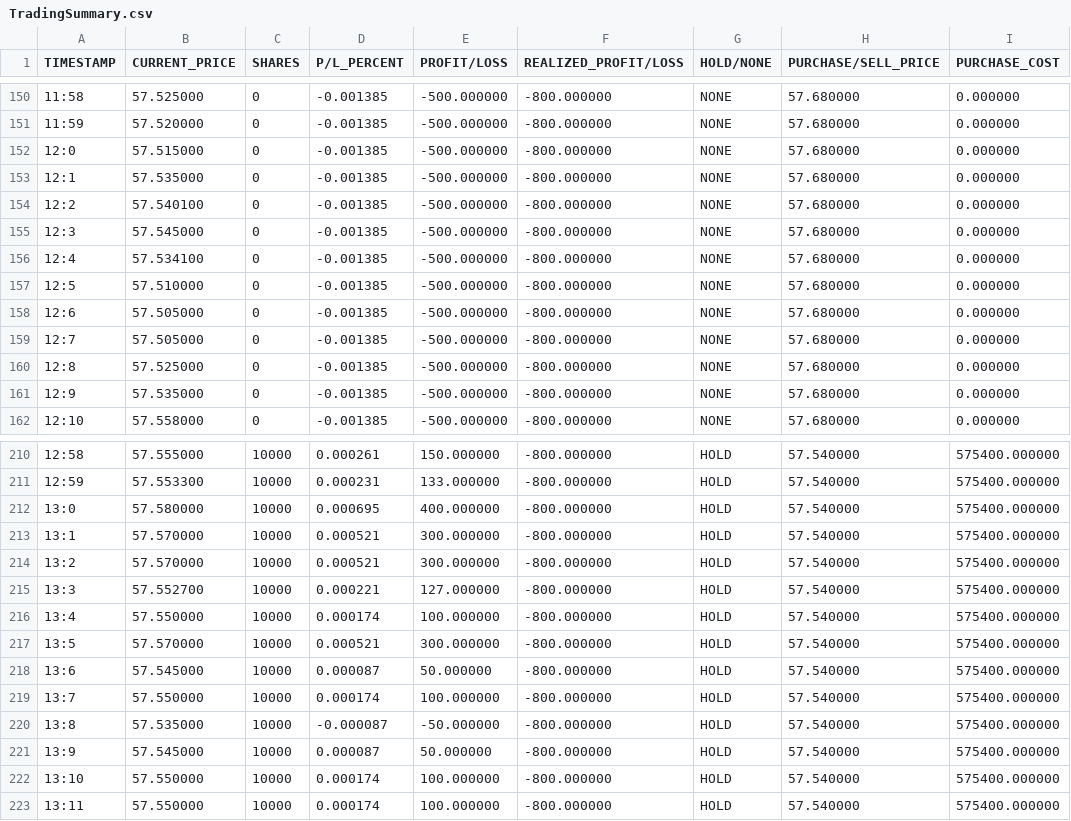
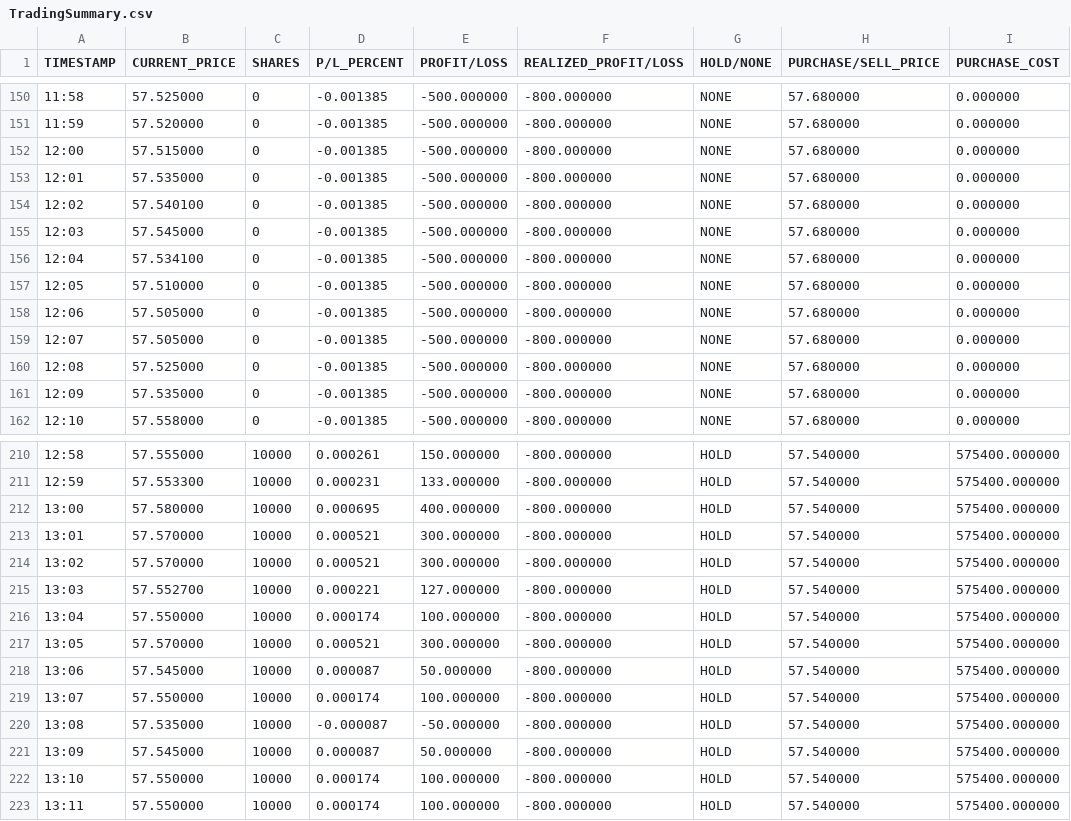
Before and after one commit to Jessie-Wilkins/SimpleAlgorithmTrader, a CSV file: TradingSummary.csv, drawn as a sheet; only a part is shown, gaps mark what is left out; the diff covers the shown part only.

```diff
--- a/TradingSummary.csv
+++ b/TradingSummary.csv
@@ -151,12 +151,12 @@ TIMESTAMP,CURRENT_PRICE,SHARES,P/L_PERCENT,PROFIT/LOSS,REALIZED_PROFIT/LOSS,HOLD
 11:59,57.520000,0,-0.001385,-500.000000,-800.000000,NONE,57.680000,0.000000
-12:0,57.515000,0,-0.001385,-500.000000,-800.000000,NONE,57.680000,0.000000
-12:1,57.535000,0,-0.001385,-500.000000,-800.000000,NONE,57.680000,0.000000
-12:2,57.540100,0,-0.001385,-500.000000,-800.000000,NONE,57.680000,0.000000
-12:3,57.545000,0,-0.001385,-500.000000,-800.000000,NONE,57.680000,0.000000
-12:4,57.534100,0,-0.001385,-500.000000,-800.000000,NONE,57.680000,0.000000
-12:5,57.510000,0,-0.001385,-500.000000,-800.000000,NONE,57.680000,0.000000
-12:6,57.505000,0,-0.001385,-500.000000,-800.000000,NONE,57.680000,0.000000
-12:7,57.505000,0,-0.001385,-500.000000,-800.000000,NONE,57.680000,0.000000
-12:8,57.525000,0,-0.001385,-500.000000,-800.000000,NONE,57.680000,0.000000
-12:9,57.535000,0,-0.001385,-500.000000,-800.000000,NONE,57.680000,0.000000
+12:00,57.515000,0,-0.001385,-500.000000,-800.000000,NONE,57.680000,0.000000
+12:01,57.535000,0,-0.001385,-500.000000,-800.000000,NONE,57.680000,0.000000
+12:02,57.540100,0,-0.001385,-500.000000,-800.000000,NONE,57.680000,0.000000
+12:03,57.545000,0,-0.001385,-500.000000,-800.000000,NONE,57.680000,0.000000
+12:04,57.534100,0,-0.001385,-500.000000,-800.000000,NONE,57.680000,0.000000
+12:05,57.510000,0,-0.001385,-500.000000,-800.000000,NONE,57.680000,0.000000
+12:06,57.505000,0,-0.001385,-500.000000,-800.000000,NONE,57.680000,0.000000
+12:07,57.505000,0,-0.001385,-500.000000,-800.000000,NONE,57.680000,0.000000
+12:08,57.525000,0,-0.001385,-500.000000,-800.000000,NONE,57.680000,0.000000
+12:09,57.535000,0,-0.001385,-500.000000,-800.000000,NONE,57.680000,0.000000
 12:10,57.558000,0,-0.001385,-500.000000,-800.000000,NONE,57.680000,0.000000
@@ -211,12 +211,12 @@ TIMESTAMP,CURRENT_PRICE,SHARES,P/L_PERCENT,PROFIT/LOSS,REALIZED_PROFIT/LOSS,HOLD
 12:59,57.553300,10000,0.000231,133.000000,-800.000000,HOLD,57.540000,575400.000000
-13:0,57.580000,10000,0.000695,400.000000,-800.000000,HOLD,57.540000,575400.000000
-13:1,57.570000,10000,0.000521,300.000000,-800.000000,HOLD,57.540000,575400.000000
-13:2,57.570000,10000,0.000521,300.000000,-800.000000,HOLD,57.540000,575400.000000
-13:3,57.552700,10000,0.000221,127.000000,-800.000000,HOLD,57.540000,575400.000000
-13:4,57.550000,10000,0.000174,100.000000,-800.000000,HOLD,57.540000,575400.000000
-13:5,57.570000,10000,0.000521,300.000000,-800.000000,HOLD,57.540000,575400.000000
-13:6,57.545000,10000,0.000087,50.000000,-800.000000,HOLD,57.540000,575400.000000
-13:7,57.550000,10000,0.000174,100.000000,-800.000000,HOLD,57.540000,575400.000000
-13:8,57.535000,10000,-0.000087,-50.000000,-800.000000,HOLD,57.540000,575400.000000
-13:9,57.545000,10000,0.000087,50.000000,-800.000000,HOLD,57.540000,575400.000000
+13:00,57.580000,10000,0.000695,400.000000,-800.000000,HOLD,57.540000,575400.000000
+13:01,57.570000,10000,0.000521,300.000000,-800.000000,HOLD,57.540000,575400.000000
+13:02,57.570000,10000,0.000521,300.000000,-800.000000,HOLD,57.540000,575400.000000
+13:03,57.552700,10000,0.000221,127.000000,-800.000000,HOLD,57.540000,575400.000000
+13:04,57.550000,10000,0.000174,100.000000,-800.000000,HOLD,57.540000,575400.000000
+13:05,57.570000,10000,0.000521,300.000000,-800.000000,HOLD,57.540000,575400.000000
+13:06,57.545000,10000,0.000087,50.000000,-800.000000,HOLD,57.540000,575400.000000
+13:07,57.550000,10000,0.000174,100.000000,-800.000000,HOLD,57.540000,575400.000000
+13:08,57.535000,10000,-0.000087,-50.000000,-800.000000,HOLD,57.540000,575400.000000
+13:09,57.545000,10000,0.000087,50.000000,-800.000000,HOLD,57.540000,575400.000000
 13:10,57.550000,10000,0.000174,100.000000,-800.000000,HOLD,57.540000,575400.000000
```
Also changed, not shown: 41 edited cells elsewhere in this file, MSFT.csv, tradingSummary-sample.csv, 2 other files.
